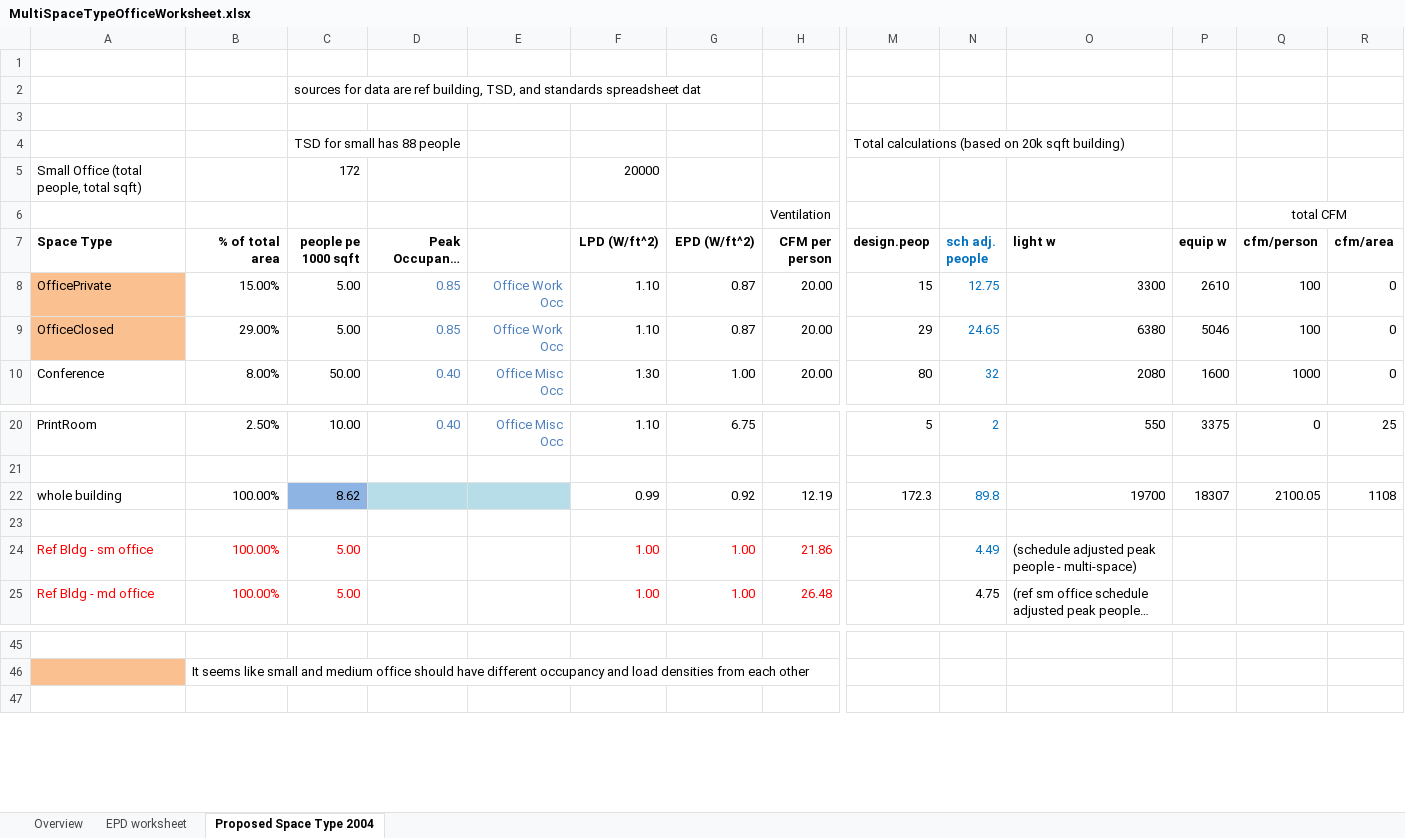
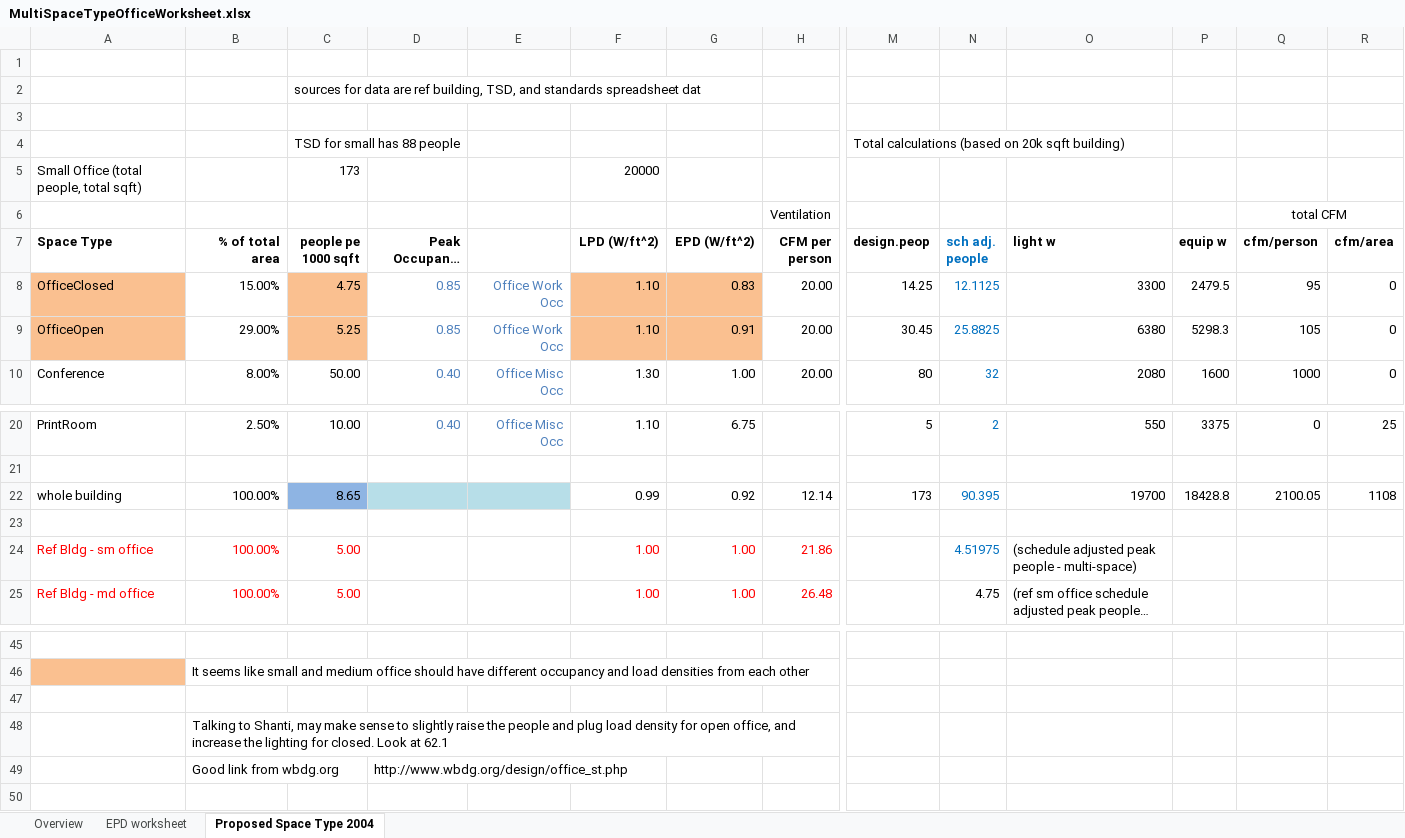
Before and after one commit to NREL/openstudio-standards, an Excel workbook: space_types/supporting docs/MultiSpaceTypeOfficeWorksheet.xlsx, sheet Proposed Space Type 2004, drawn as a sheet; only a part is shown, gaps mark what is left out; long unchanged cells end in …; values as stored, in another font and other column widths than the file's, no borders; removed rows and columns are numbered as before the commit, all else as after; rows hold the shown columns only; the diff names each change by its address in the sheet, - before the commit and + after, or states it on an @@ line.

```diff
--- a/space_types/supporting docs/MultiSpaceTypeOfficeWorksheet.xlsx (sheet Proposed Space Type 2004)
+++ b/space_types/supporting docs/MultiSpaceTypeOfficeWorksheet.xlsx (sheet Proposed Space Type 2004)
-C5 (people pe 1000 sqft): 172
+C5 (people pe 1000 sqft): 173
-row 8: OfficePrivate | 15.00% | 5.00 | 0.85 | Office Work Occ | 1.10 | 0.87 | 20.00 | 15 | 12.75 | 3300 | 2610 | 100 | 0
-B8 (% of total area): 29.00%
+B8 (% of total area): 15.00%
-C8 (people pe 1000 sqft): 5.00
+C8 (people pe 1000 sqft): 4.75
-C8 fill: none
+C8 fill: #FAC090
-F8:G8 fill: none
+F8:G8 fill: #FAC090
-G8 (EPD (W/ft^2)): 0.87
+G8 (EPD (W/ft^2)): 0.83
-M8 (design.peop): 29
+M8 (design.peop): 14.25
-N8 (sch adj. people): 24.65
+N8 (sch adj. people): 12.1125
-O8 (light w): 6380
+O8 (light w): 3300
-P8 (equip w): 5046
+P8 (equip w): 2479.5
-Q8 (cfm/person): 100
+Q8 (cfm/person): 95
+row 9: OfficeOpen | 29.00% | 5.25 | 0.85 | Office Work Occ | 1.10 | 0.91 | 20.00 | 30.45 | 25.8825 | 6380 | 5298.3 | 105 | 0
-C22 (people pe 1000 sqft): 8.62
+C22 (people pe 1000 sqft): 8.65
-H22 (CFM per person): 12.19
+H22 (CFM per person): 12.14
-M22 (design.peop): 172.3
+M22 (design.peop): 173
-N22 (sch adj. people): 89.8
+N22 (sch adj. people): 90.395
-P22 (equip w): 18307
+P22 (equip w): 18428.8
-N24 (sch adj. people): 4.49
+N24 (sch adj. people): 4.51975
+row 47: (empty)
+row 48:  | Talking to Shanti, may make sense to slightly raise the people and plug load density for open office, and increase the lighting for closed. Look at 62.1
+row 49:  | Good link from wbdg.org |  | http://www.wbdg.org/design/office_st.php
```
Also changed, not shown: formulas that keep their value, space_types/supporting docs/space_types_and_standards.xlsx.
